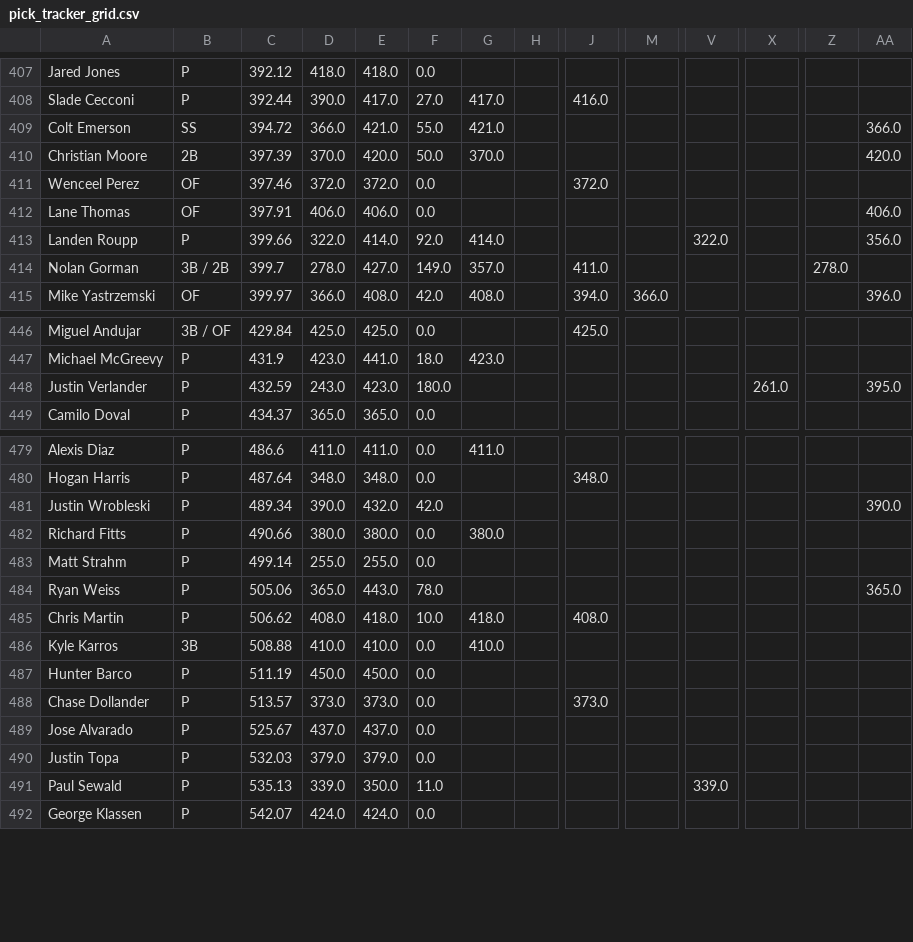
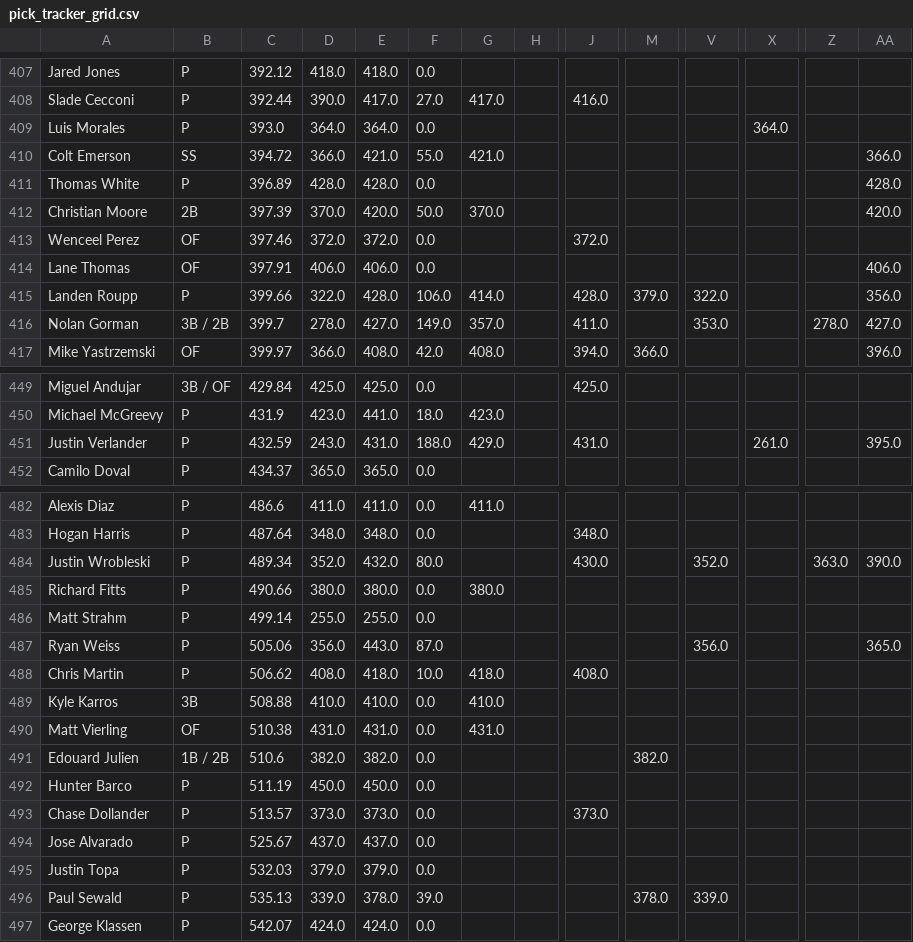
Before and after one commit to chrismack698/TGFBI-Pick-Tracker, a CSV file: data/pick_tracker_grid.csv, drawn as a sheet; only a part is shown, gaps mark what is left out; addresses are those after the commit; rows hold the shown columns only; the diff covers the shown part only; the diff names each change by its address in the sheet, - before the commit and + after, or states it on an @@ line.

```diff
--- a/data/pick_tracker_grid.csv
+++ b/data/pick_tracker_grid.csv
+row 409: Luis Morales | P | 393.0 | 364.0 | 364.0 | 0.0 |  |  |  |  |  | 364.0
+row 411: Thomas White | P | 396.89 | 428.0 | 428.0 | 0.0 |  |  |  |  |  |  |  | 428.0
-E415: 414.0
+E415: 428.0
-F415: 92.0
+F415: 106.0
-J415: (empty)
+J415: 428.0
-M415: (empty)
+M415: 379.0
-V416: (empty)
+V416: 353.0
-AA416: (empty)
+AA416: 427.0
-E451: 423.0
+E451: 431.0
-F451: 180.0
+F451: 188.0
-G451: (empty)
+G451: 429.0
-J451: (empty)
+J451: 431.0
-D484: 390.0
+D484: 352.0
-F484: 42.0
+F484: 80.0
-J484: (empty)
+J484: 430.0
-V484: (empty)
+V484: 352.0
-Z484: (empty)
+Z484: 363.0
-D487: 365.0
+D487: 356.0
-F487: 78.0
+F487: 87.0
-V487: (empty)
+V487: 356.0
+row 490: Matt Vierling | OF | 510.38 | 431.0 | 431.0 | 0.0 | 431.0
+row 491: Edouard Julien | 1B / 2B | 510.6 | 382.0 | 382.0 | 0.0 |  |  |  | 382.0
-E496: 350.0
+E496: 378.0
-F496: 11.0
+F496: 39.0
-M496: (empty)
+M496: 378.0
```
Also changed, not shown: 1 added row and 126 edited cells elsewhere in this file, 1 other file.
